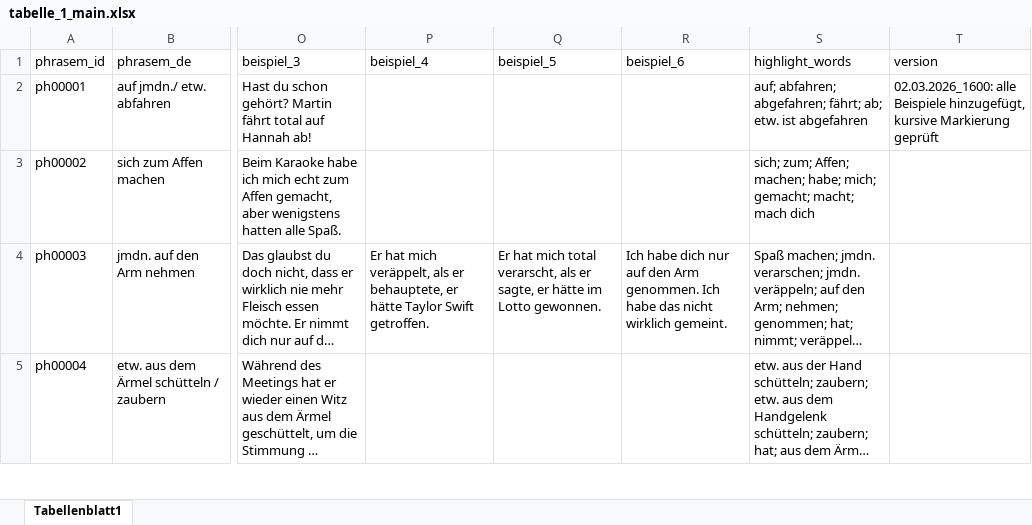
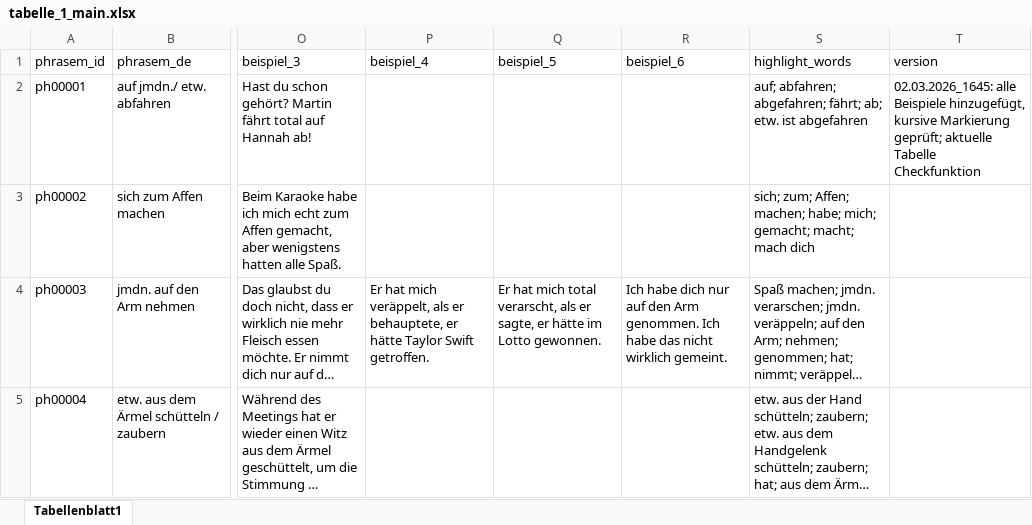
Before and after one commit to DinaNmv/PhrasemGlossarApp, an Excel workbook: tabelle_1_main.xlsx, sheet Tabellenblatt1, drawn as a sheet; only a part is shown, gaps mark what is left out; long unchanged cells end in …; values as stored, in another font and other column widths than the file's, no borders; charts and pictures not drawn; the diff names each change by its address in the sheet, - before the commit and + after, or states it on an @@ line.

Commit message:
Aktuelle Tabelle Checkfunktion

```diff
--- a/tabelle_1_main.xlsx (sheet Tabellenblatt1)
+++ b/tabelle_1_main.xlsx (sheet Tabellenblatt1)
-T2 (version): 02.03.2026_1600: alle Beispiele hinzugefügt, kursive Markierung geprüft
+T2 (version): 02.03.2026_1645: alle Beispiele hinzugefügt, kursive Markierung geprüft; aktuelle Tabelle Checkfunktion
```
